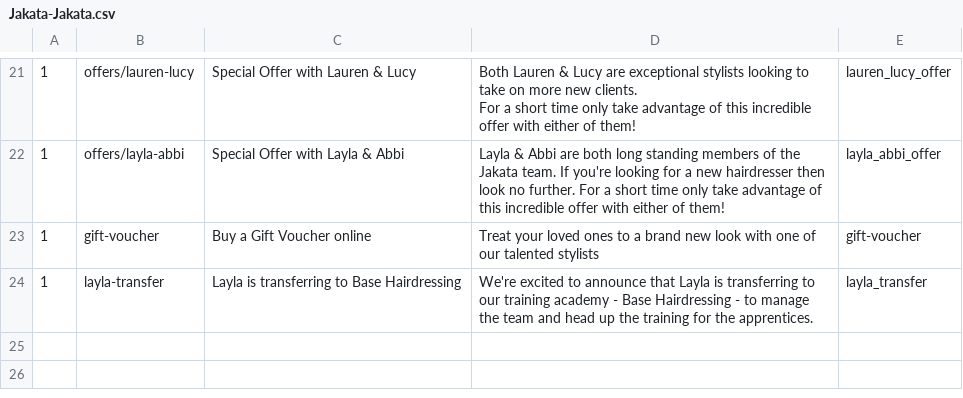
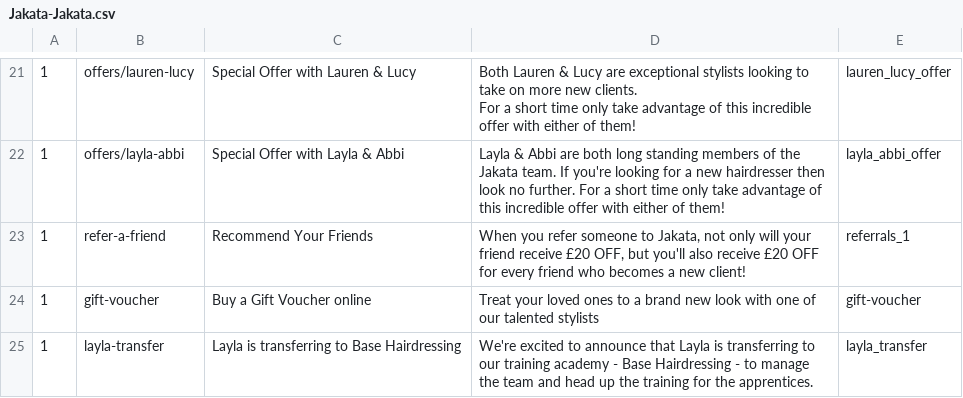
Before and after one commit to araquach/pk20, a CSV file: data/csv/meta_infos/Jakata-Jakata.csv, drawn as a sheet; only a part is shown, gaps mark what is left out.

Commit message:
Updated meta

```diff
--- a/data/csv/meta_infos/Jakata-Jakata.csv
+++ b/data/csv/meta_infos/Jakata-Jakata.csv
@@ -24,2 +24,3 @@ For a short time only take advantage of this incredible offer with either of the
 1,offers/layla-abbi,Special Offer with Layla & Abbi,Layla & Abbi are both long standing members of the Jakata team. If you're looking for a new hairdresser then look no further. For a short time only take advantage of this incredible offer with either of them!,layla_abbi_offer
+1,refer-a-friend,Recommend Your Friends,"When you refer someone to Jakata, not only will your friend receive £20 OFF, but you'll also receive £20 OFF for every friend who becomes a new client!",referrals_1
 1,gift-voucher,Buy a Gift Voucher online,Treat your loved ones to a brand new look with one of our talented stylists,gift-voucher
```
Also changed, not shown: data/csv/meta_infos/PK-PK.csv, 1 other file.
